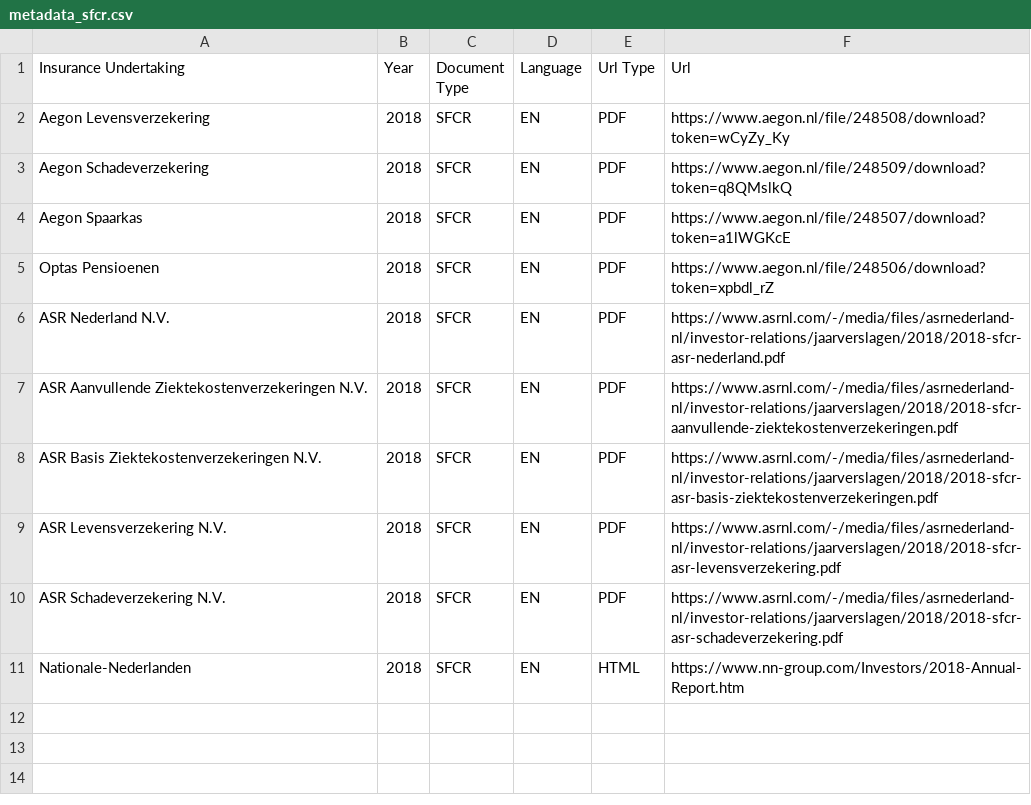
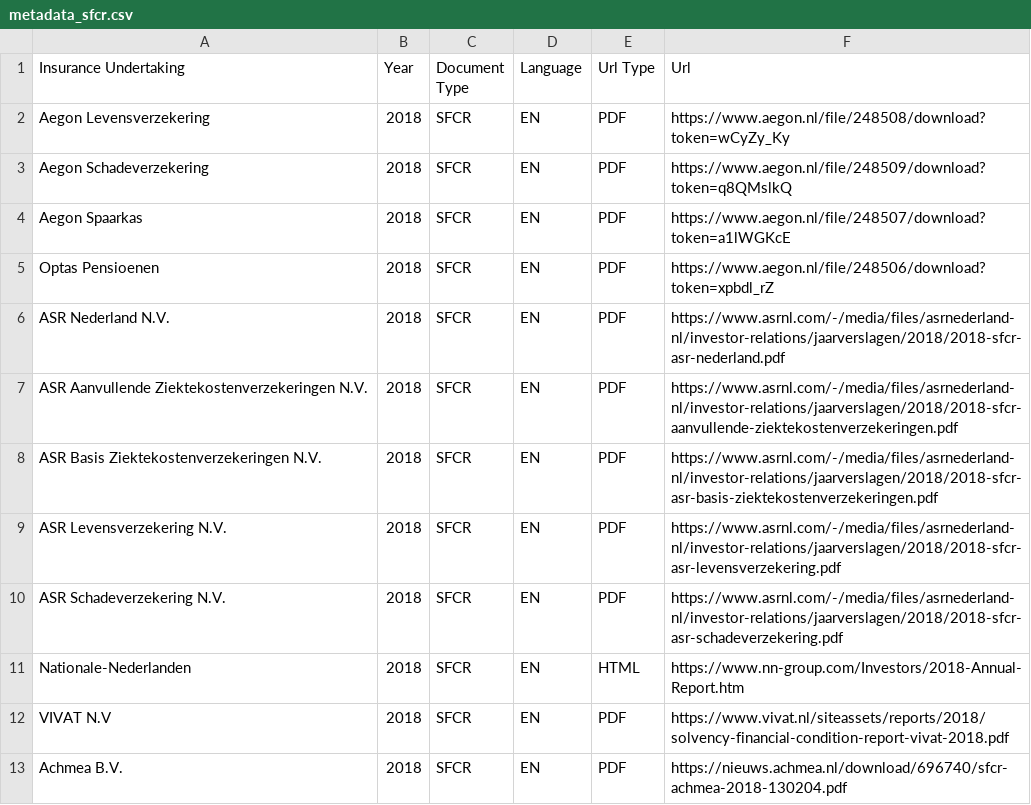
Before and after one commit to DeNederlandscheBank/dnb-nlp, a CSV file: data/external/metadata_sfcr.csv, drawn as a sheet; the diff names each change by its address in the sheet, - before the commit and + after, or states it on an @@ line.

```diff
--- a/data/external/metadata_sfcr.csv
+++ b/data/external/metadata_sfcr.csv
+row 12: VIVAT N.V | 2018 | SFCR | EN | PDF | https://www.vivat.nl/siteassets/reports/2018/solvency-financial-condition-report-vivat-2018.pdf
+row 13: Achmea B.V. | 2018 | SFCR | EN | PDF | https://nieuws.achmea.nl/download/696740/sfcr-achmea-2018-130204.pdf
```
Also changed, not shown: 5 other files.
